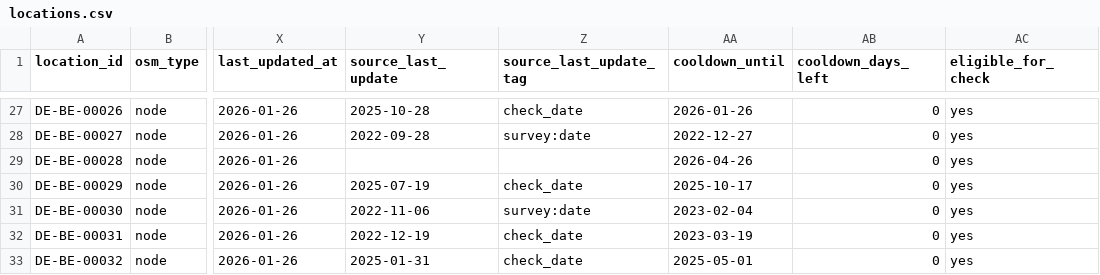
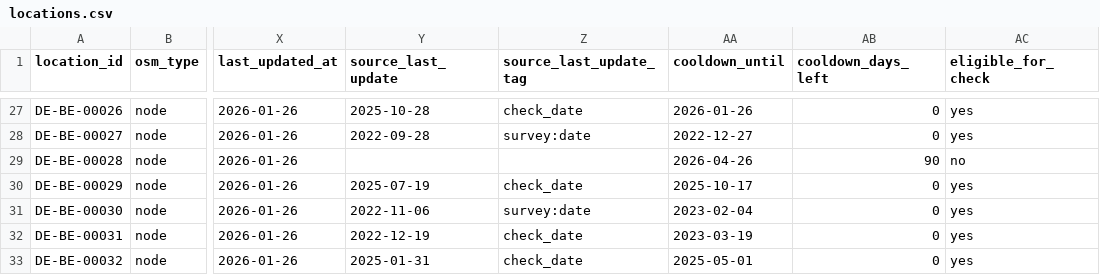
Before and after one commit to arbadacarbaYK/sats4duesseldorf, a CSV file: data/locations.csv, drawn as a sheet; only a part is shown, gaps mark what is left out; the diff names each change by its address in the sheet, - before the commit and + after, or states it on an @@ line.

Commit message:
sync: update Berlin locations from BTCMap

```diff
--- a/data/locations.csv
+++ b/data/locations.csv
-AB29 (cooldown_days_left): 0
+AB29 (cooldown_days_left): 90
-AC29 (eligible_for_check): yes
+AC29 (eligible_for_check): no
```
